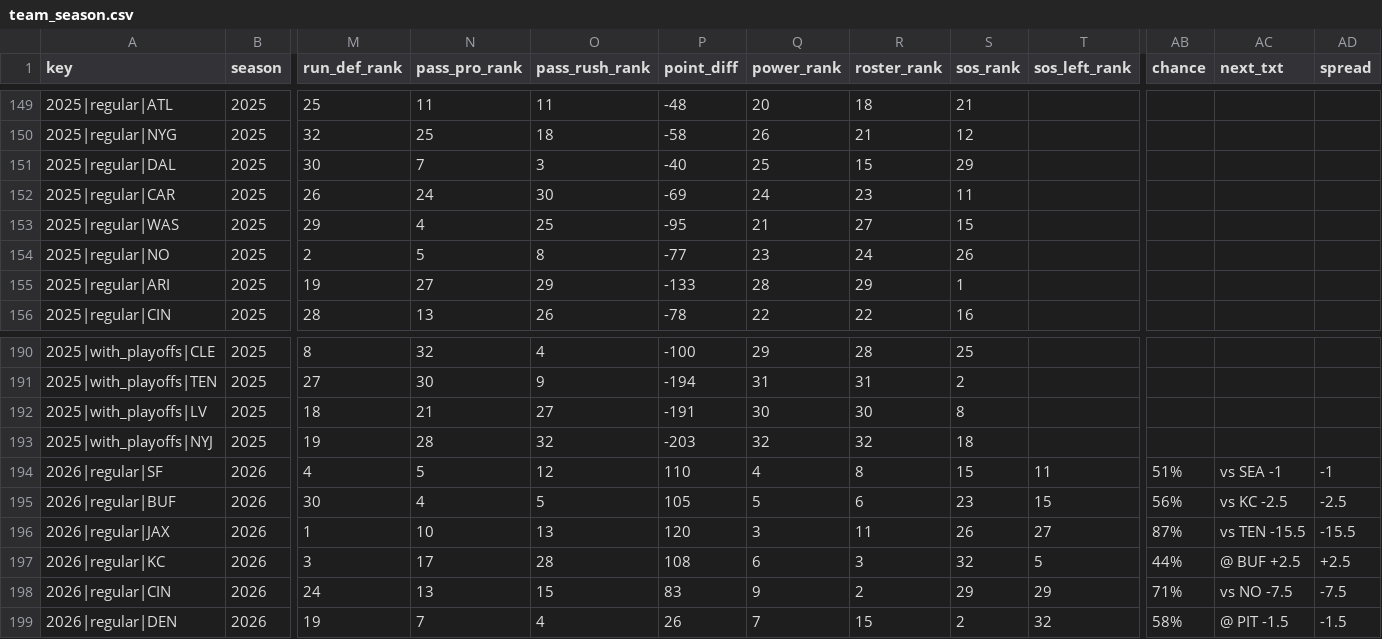
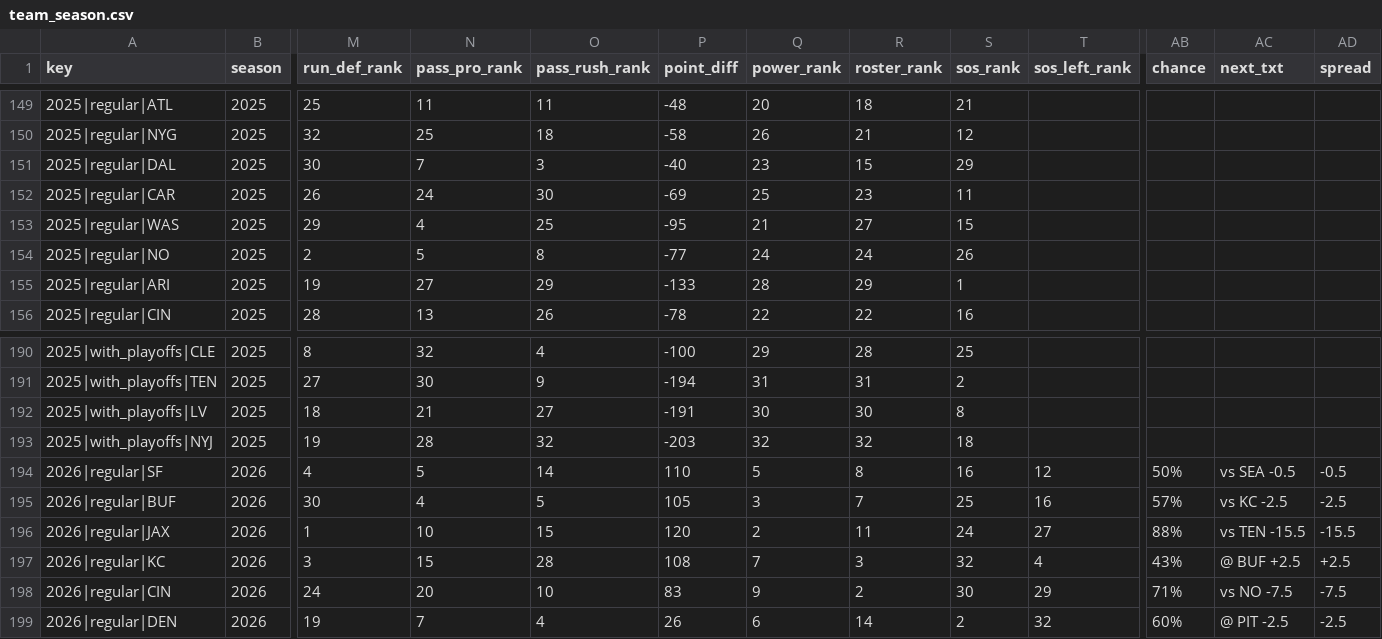
Before and after one commit to coblsobr/nfl-grades, a CSV file: docs/data/team_season.csv, drawn as a sheet; only a part is shown, gaps mark what is left out; the diff covers the shown part only; the diff names each change by its address in the sheet, - before the commit and + after, or states it on an @@ line.

```diff
--- a/docs/data/team_season.csv
+++ b/docs/data/team_season.csv
-Q151 (power_rank): 25
+Q151 (power_rank): 23
-Q152 (power_rank): 24
+Q152 (power_rank): 25
-Q154 (power_rank): 23
+Q154 (power_rank): 24
-O194 (pass_rush_rank): 12
+O194 (pass_rush_rank): 14
-Q194 (power_rank): 4
+Q194 (power_rank): 5
-S194 (sos_rank): 15
+S194 (sos_rank): 16
-T194 (sos_left_rank): 11
+T194 (sos_left_rank): 12
-AB194 (chance): 51%
+AB194 (chance): 50%
-AC194 (next_txt): vs SEA -1
+AC194 (next_txt): vs SEA -0.5
-AD194 (spread): -1
+AD194 (spread): -0.5
-Q195 (power_rank): 5
+Q195 (power_rank): 3
-R195 (roster_rank): 6
+R195 (roster_rank): 7
-S195 (sos_rank): 23
+S195 (sos_rank): 25
-T195 (sos_left_rank): 15
+T195 (sos_left_rank): 16
-AB195 (chance): 56%
+AB195 (chance): 57%
-O196 (pass_rush_rank): 13
+O196 (pass_rush_rank): 15
-Q196 (power_rank): 3
+Q196 (power_rank): 2
-S196 (sos_rank): 26
+S196 (sos_rank): 24
-AB196 (chance): 87%
+AB196 (chance): 88%
-N197 (pass_pro_rank): 17
+N197 (pass_pro_rank): 15
-Q197 (power_rank): 6
+Q197 (power_rank): 7
-T197 (sos_left_rank): 5
+T197 (sos_left_rank): 4
-AB197 (chance): 44%
+AB197 (chance): 43%
-N198 (pass_pro_rank): 13
+N198 (pass_pro_rank): 20
-O198 (pass_rush_rank): 15
+O198 (pass_rush_rank): 10
-S198 (sos_rank): 29
+S198 (sos_rank): 30
-Q199 (power_rank): 7
+Q199 (power_rank): 6
-R199 (roster_rank): 15
+R199 (roster_rank): 14
-AB199 (chance): 58%
+AB199 (chance): 60%
-AC199 (next_txt): @ PIT -1.5
+AC199 (next_txt): @ PIT -2.5
-AD199 (spread): -1.5
+AD199 (spread): -2.5
```
Also changed, not shown: 107 edited cells elsewhere in this file, docs/data/fun_facts.csv, docs/data/player_week_2024.csv, 21 other files.
